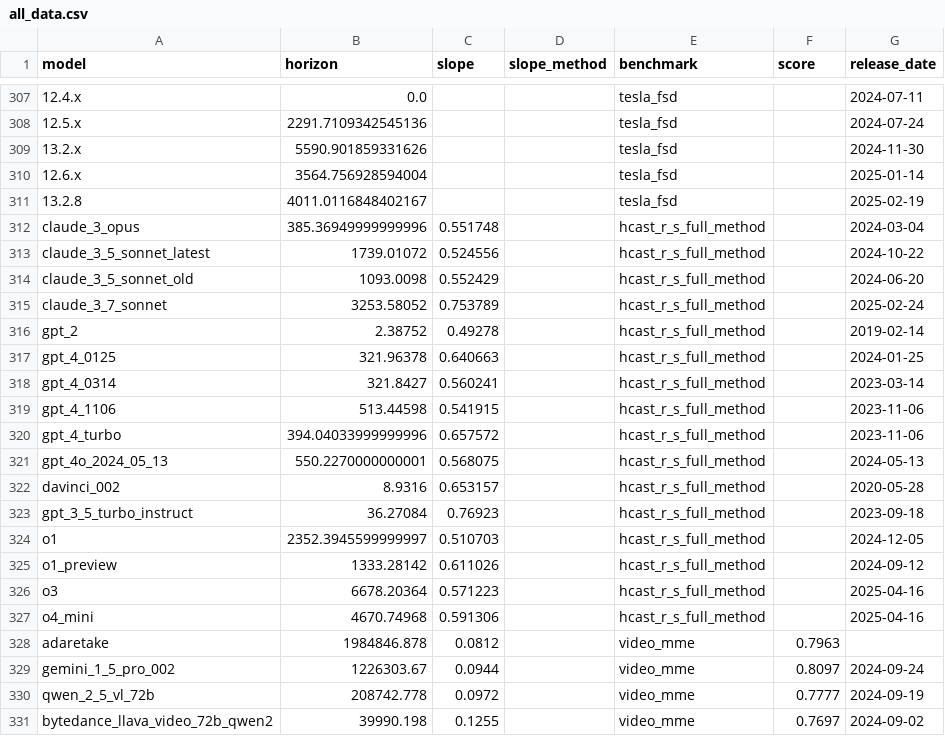
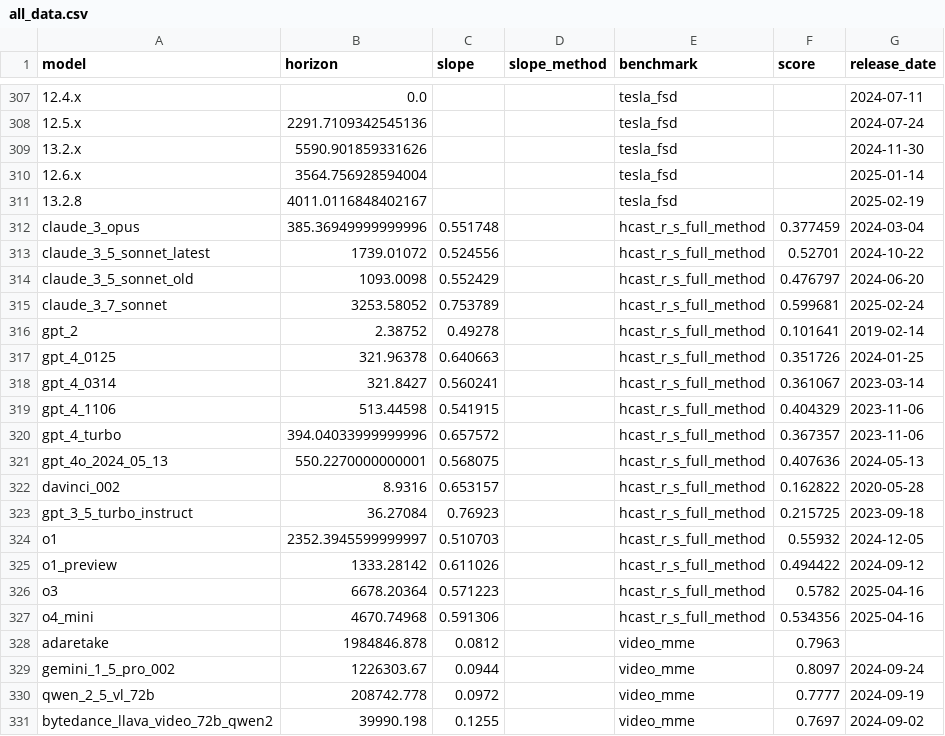
Before and after one commit to METR/cross-domain-horizon, a CSV file: data/processed/all_data.csv, drawn as a sheet; only a part is shown, gaps mark what is left out; the diff names each change by its address in the sheet, - before the commit and + after, or states it on an @@ line.

```diff
--- a/data/processed/all_data.csv
+++ b/data/processed/all_data.csv
-F312 (score): (empty)
+F312 (score): 0.377459
-F313 (score): (empty)
+F313 (score): 0.52701
-F314 (score): (empty)
+F314 (score): 0.476797
-F315 (score): (empty)
+F315 (score): 0.599681
-F316 (score): (empty)
+F316 (score): 0.101641
-F317 (score): (empty)
+F317 (score): 0.351726
-F318 (score): (empty)
+F318 (score): 0.361067
-F319 (score): (empty)
+F319 (score): 0.404329
-F320 (score): (empty)
+F320 (score): 0.367357
-F321 (score): (empty)
+F321 (score): 0.407636
-F322 (score): (empty)
+F322 (score): 0.162822
-F323 (score): (empty)
+F323 (score): 0.215725
-F324 (score): (empty)
+F324 (score): 0.55932
-F325 (score): (empty)
+F325 (score): 0.494422
-F326 (score): (empty)
+F326 (score): 0.5782
-F327 (score): (empty)
+F327 (score): 0.534356
```
Also changed, not shown: data/horizons/hcast_r_s_full_method.csv, 11 other files.
